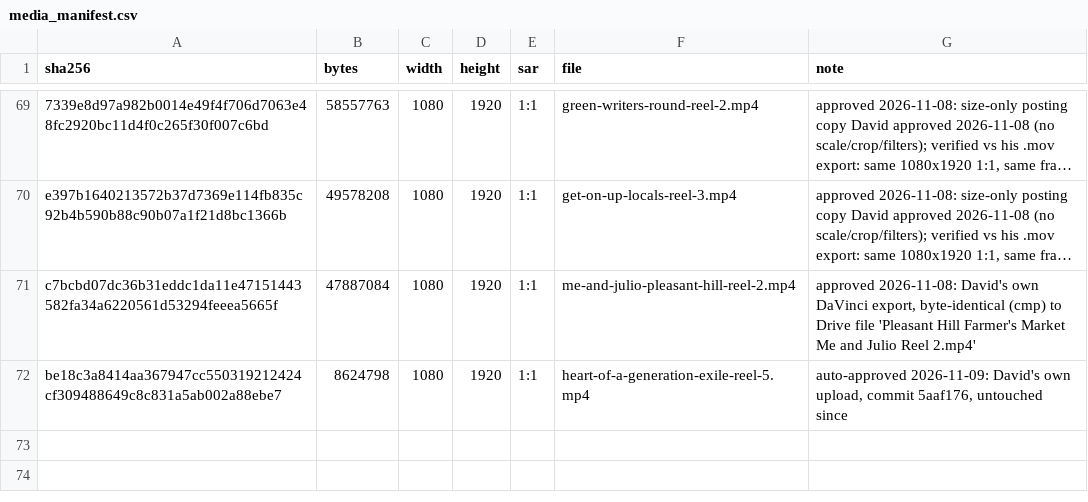
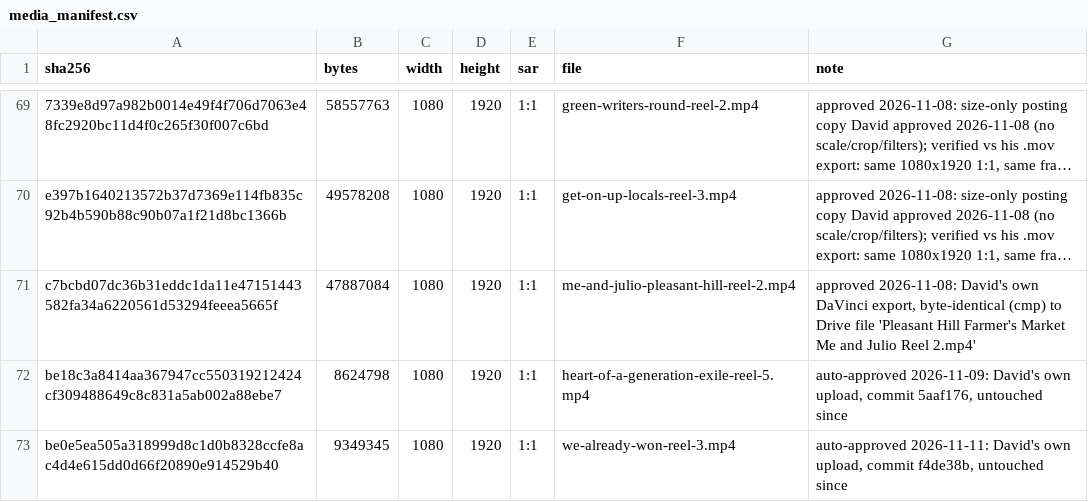
Before and after one commit to dredfearn74-star/dwr-music-bot, a CSV file: media_manifest.csv, drawn as a sheet; only a part is shown, gaps mark what is left out; long unchanged cells end in ….

```diff
--- a/media_manifest.csv
+++ b/media_manifest.csv
@@ -72 +72,2 @@ c7bcbd07dc36b31eddc1da11e47151443582fa34a6220561d53294feeea5665f,47887084,1080,1
 be18c3a8414aa367947cc550319212424cf309488649c8c831a5ab002a88ebe7,8624798,1080,1920,1:1,heart-of-a-generation-exile-reel-5.mp4,"auto-approved 2026-11-09: David's own upload, commit 5aaf176, untouched since"
+be0e5ea505a318999d8c1d0b8328ccfe8ac4d4e615dd0d66f20890e914529b40,9349345,1080,1920,1:1,we-already-won-reel-3.mp4,"auto-approved 2026-11-11: David's own upload, commit f4de38b, untouched since"
```
Also changed, not shown: content_queue.csv, 1 other file.
